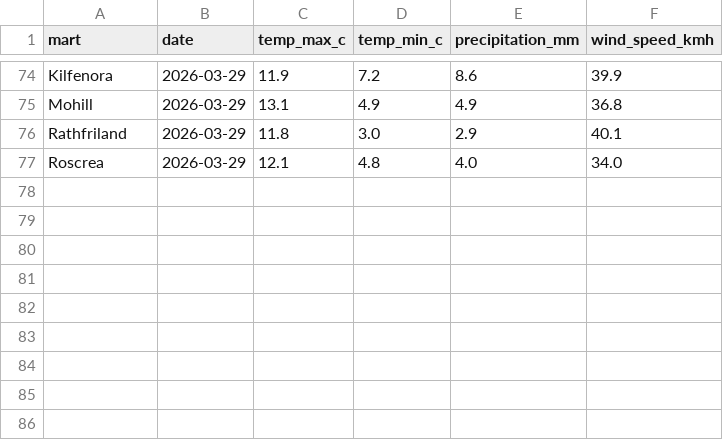
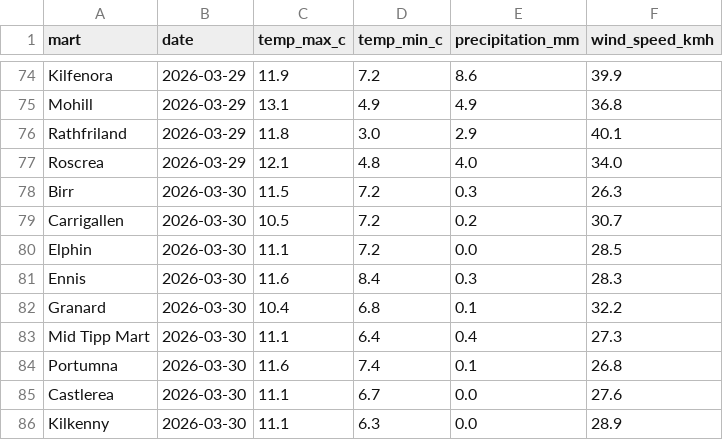
Before and after one commit to JohnScanlan/MartIndex, a CSV file: weather_cache.csv, drawn as a sheet; only a part is shown, gaps mark what is left out; the diff names each change by its address in the sheet, - before the commit and + after, or states it on an @@ line.

Commit message:
Daily data update 2026-03-31

```diff
--- a/weather_cache.csv
+++ b/weather_cache.csv
+row 78: Birr | 2026-03-30 | 11.5 | 7.2 | 0.3 | 26.3
+row 79: Carrigallen | 2026-03-30 | 10.5 | 7.2 | 0.2 | 30.7
+row 80: Elphin | 2026-03-30 | 11.1 | 7.2 | 0.0 | 28.5
+row 81: Ennis | 2026-03-30 | 11.6 | 8.4 | 0.3 | 28.3
+row 82: Granard | 2026-03-30 | 10.4 | 6.8 | 0.1 | 32.2
+row 83: Mid Tipp Mart | 2026-03-30 | 11.1 | 6.4 | 0.4 | 27.3
+row 84: Portumna | 2026-03-30 | 11.6 | 7.4 | 0.1 | 26.8
+row 85: Castlerea | 2026-03-30 | 11.1 | 6.7 | 0.0 | 27.6
+row 86: Kilkenny | 2026-03-30 | 11.1 | 6.3 | 0.0 | 28.9
```
Also changed, not shown: 2 other files.
